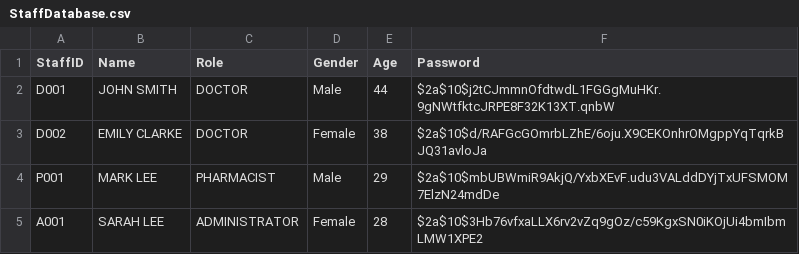
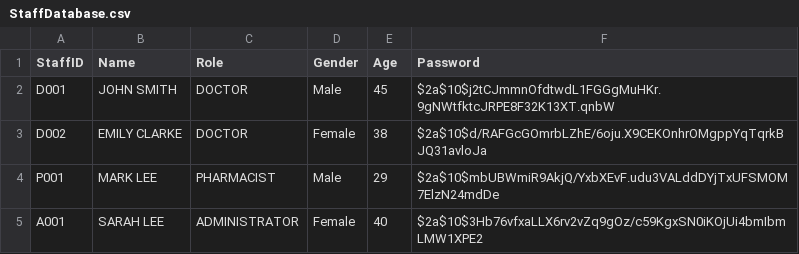
Before and after one commit to TAN-AIK-CHONG/SC2002-HMS, a CSV file: src/database/StaffDatabase.csv, drawn as a sheet.

```diff
--- a/src/database/StaffDatabase.csv
+++ b/src/database/StaffDatabase.csv
@@ -1,5 +1,5 @@
 StaffID,Name,Role,Gender,Age,Password
-D001,JOHN SMITH,DOCTOR,Male,44,$2a$10$j2tCJmmnOfdtwdL1FGGgMuHKr.9gNWtfktcJRPE8F32K13XT.qnbW
+D001,JOHN SMITH,DOCTOR,Male,45,$2a$10$j2tCJmmnOfdtwdL1FGGgMuHKr.9gNWtfktcJRPE8F32K13XT.qnbW
 D002,EMILY CLARKE,DOCTOR,Female,38,$2a$10$d/RAFGcGOmrbLZhE/6oju.X9CEKOnhrOMgppYqTqrkBJQ31avloJa
 P001,MARK LEE,PHARMACIST,Male,29,$2a$10$mbUBWmiR9AkjQ/YxbXEvF.udu3VALddDYjTxUFSMOM7ElzN24mdDe
-A001,SARAH LEE,ADMINISTRATOR,Female,28,$2a$10$3Hb76vfxaLLX6rv2vZq9gOz/c59KgxSN0iKOjUi4bmIbmLMW1XPE2
+A001,SARAH LEE,ADMINISTRATOR,Female,40,$2a$10$3Hb76vfxaLLX6rv2vZq9gOz/c59KgxSN0iKOjUi4bmIbmLMW1XPE2
```
Also changed, not shown: src/database/PatientDatabase.csv, 2 other files.
